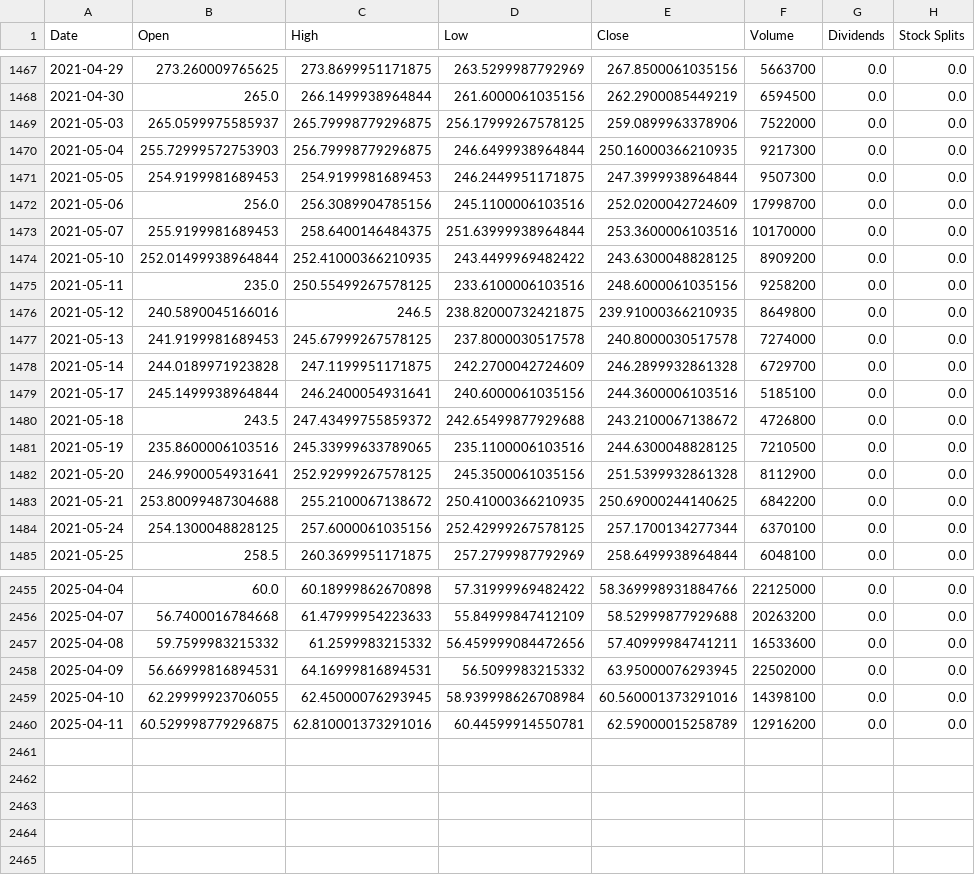
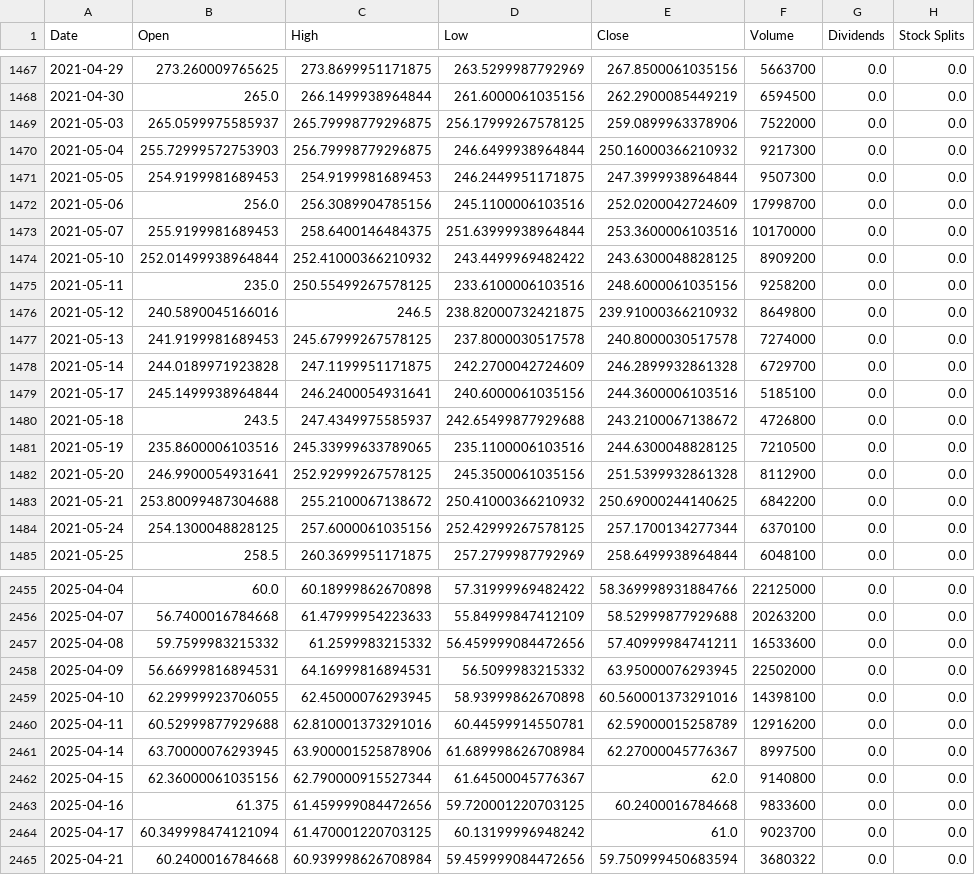
Before and after one commit to pederivaguido/technical-analysis-pipeline, a CSV file: data_ingestion/output/prices/PYPL.csv, drawn as a sheet; only a part is shown, gaps mark what is left out; the diff covers the shown part only.

```diff
--- a/data_ingestion/output/prices/PYPL.csv
+++ b/data_ingestion/output/prices/PYPL.csv
@@ -1469,3 +1469,3 @@ Date,Open,High,Low,Close,Volume,Dividends,Stock Splits
 2021-05-03,265.0599975585937,265.79998779296875,256.17999267578125,259.0899963378906,7522000,0.0,0.0
-2021-05-04,255.72999572753903,256.79998779296875,246.6499938964844,250.16000366210935,9217300,0.0,0.0
+2021-05-04,255.72999572753903,256.79998779296875,246.6499938964844,250.16000366210932,9217300,0.0,0.0
 2021-05-05,254.9199981689453,254.9199981689453,246.2449951171875,247.3999938964844,9507300,0.0,0.0
@@ -1473,5 +1473,5 @@ Date,Open,High,Low,Close,Volume,Dividends,Stock Splits
 2021-05-07,255.9199981689453,258.6400146484375,251.63999938964844,253.3600006103516,10170000,0.0,0.0
-2021-05-10,252.01499938964844,252.41000366210935,243.4499969482422,243.6300048828125,8909200,0.0,0.0
+2021-05-10,252.01499938964844,252.41000366210932,243.4499969482422,243.6300048828125,8909200,0.0,0.0
 2021-05-11,235.0,250.55499267578125,233.6100006103516,248.6000061035156,9258200,0.0,0.0
-2021-05-12,240.5890045166016,246.5,238.82000732421875,239.91000366210935,8649800,0.0,0.0
+2021-05-12,240.5890045166016,246.5,238.82000732421875,239.91000366210932,8649800,0.0,0.0
 2021-05-13,241.9199981689453,245.67999267578125,237.8000030517578,240.8000030517578,7274000,0.0,0.0
@@ -1479,6 +1479,6 @@ Date,Open,High,Low,Close,Volume,Dividends,Stock Splits
 2021-05-17,245.1499938964844,246.2400054931641,240.6000061035156,244.3600006103516,5185100,0.0,0.0
-2021-05-18,243.5,247.43499755859372,242.65499877929688,243.2100067138672,4726800,0.0,0.0
+2021-05-18,243.5,247.4349975585937,242.65499877929688,243.2100067138672,4726800,0.0,0.0
 2021-05-19,235.8600006103516,245.33999633789065,235.1100006103516,244.6300048828125,7210500,0.0,0.0
 2021-05-20,246.9900054931641,252.92999267578125,245.3500061035156,251.5399932861328,8112900,0.0,0.0
-2021-05-21,253.80099487304688,255.2100067138672,250.41000366210935,250.69000244140625,6842200,0.0,0.0
+2021-05-21,253.80099487304688,255.2100067138672,250.41000366210932,250.69000244140625,6842200,0.0,0.0
 2021-05-24,254.1300048828125,257.6000061035156,252.42999267578125,257.1700134277344,6370100,0.0,0.0
@@ -2458,3 +2458,8 @@ Date,Open,High,Low,Close,Volume,Dividends,Stock Splits
 2025-04-09,56.66999816894531,64.16999816894531,56.5099983215332,63.95000076293945,22502000,0.0,0.0
-2025-04-10,62.29999923706055,62.45000076293945,58.939998626708984,60.560001373291016,14398100,0.0,0.0
-2025-04-11,60.529998779296875,62.810001373291016,60.44599914550781,62.59000015258789,12916200,0.0,0.0
+2025-04-10,62.29999923706055,62.45000076293945,58.93999862670898,60.560001373291016,14398100,0.0,0.0
+2025-04-11,60.52999877929688,62.810001373291016,60.44599914550781,62.59000015258789,12916200,0.0,0.0
+2025-04-14,63.70000076293945,63.900001525878906,61.689998626708984,62.27000045776367,8997500,0.0,0.0
+2025-04-15,62.36000061035156,62.790000915527344,61.64500045776367,62.0,9140800,0.0,0.0
+2025-04-16,61.375,61.459999084472656,59.720001220703125,60.2400016784668,9833600,0.0,0.0
+2025-04-17,60.349998474121094,61.470001220703125,60.13199996948242,61.0,9023700,0.0,0.0
+2025-04-21,60.2400016784668,60.939998626708984,59.459999084472656,59.750999450683594,3680322,0.0,0.0
```
Also changed, not shown: 90 edited cells elsewhere in this file, data_ingestion/output/prices/ADYEN.AS.csv, data_ingestion/output/prices/MELI.csv, 10 other files.
